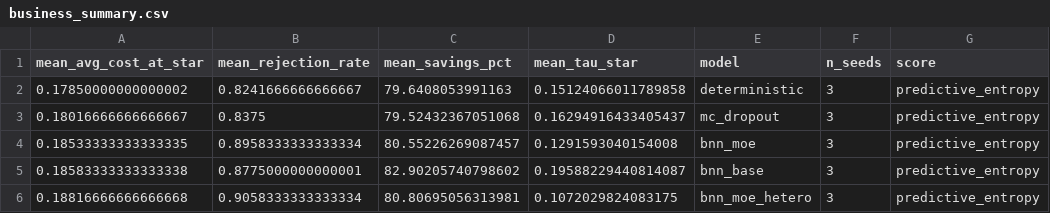
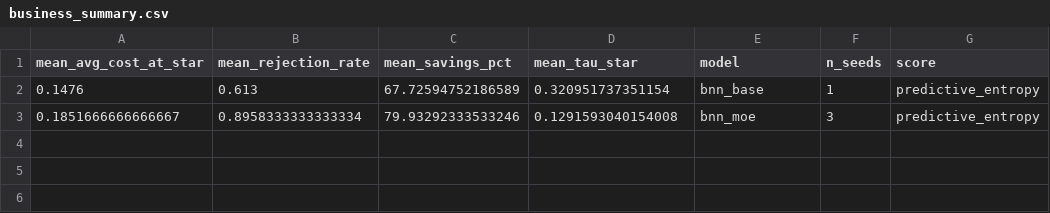
Before and after one commit to emmareysanchez/Bayesian-Sentiment-Analysis, a CSV file: proyecto_prob/proyecto_ia_probabilistica/experiments/results/business/business_summary.csv, drawn as a sheet.

```diff
--- a/proyecto_prob/proyecto_ia_probabilistica/experiments/results/business/business_summary.csv
+++ b/proyecto_prob/proyecto_ia_probabilistica/experiments/results/business/business_summary.csv
@@ -1,6 +1,3 @@
 mean_avg_cost_at_star,mean_rejection_rate,mean_savings_pct,mean_tau_star,model,n_seeds,score
-0.17850000000000002,0.8241666666666667,79.6408053991163,0.15124066011789858,deterministic,3,predictive_entropy
-0.18016666666666667,0.8375,79.52432367051068,0.16294916433405437,mc_dropout,3,predictive_entropy
-0.18533333333333335,0.8958333333333334,80.55226269087457,0.1291593040154008,bnn_moe,3,predictive_entropy
-0.18583333333333338,0.8775000000000001,82.90205740798602,0.19588229440814087,bnn_base,3,predictive_entropy
-0.18816666666666668,0.9058333333333334,80.80695056313981,0.1072029824083175,bnn_moe_hetero,3,predictive_entropy
+0.1476,0.613,67.72594752186589,0.320951737351154,bnn_base,1,predictive_entropy
+0.1851666666666667,0.8958333333333334,79.93292333533246,0.1291593040154008,bnn_moe,3,predictive_entropy
```
Also changed, not shown: proyecto_prob/proyecto_ia_probabilistica/experiments/results/business/business_analysis.csv, proyecto_prob/proyecto_ia_probabilistica/experiments/results/evaluation/metrics_raw.csv, 39 other files.
